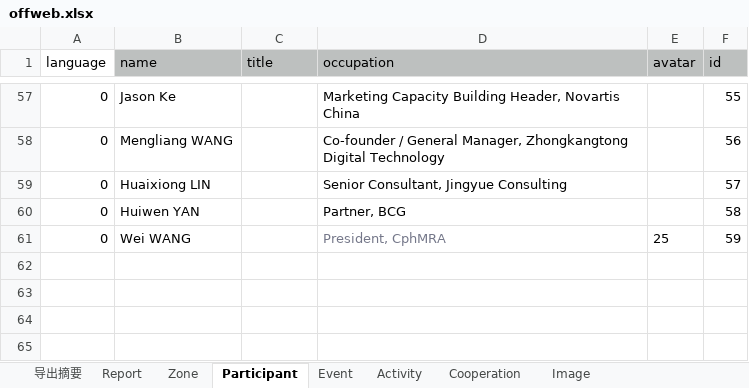
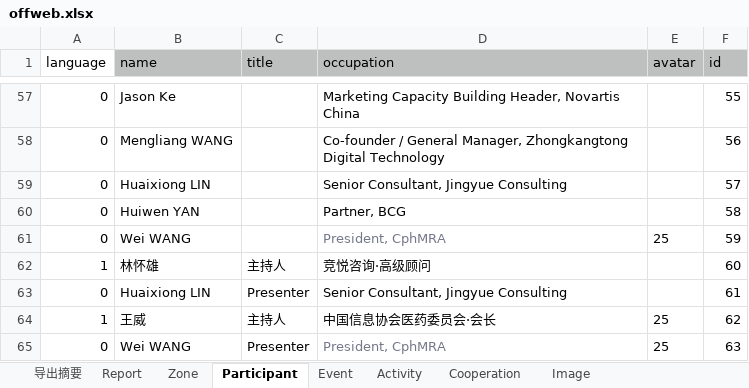
Before and after one commit to PharbersDeveloper/phlambda, an Excel workbook: data/offweb.xlsx, sheet Participant, drawn as a sheet; only a part is shown, gaps mark what is left out; values as stored, in another font and other column widths than the file's, no borders; the diff names each change by its address in the sheet, - before the commit and + after, or states it on an @@ line.

Commit message:
imgae增加tag

```diff
--- a/data/offweb.xlsx (sheet Participant)
+++ b/data/offweb.xlsx (sheet Participant)
+row 62: 1 | 林怀雄 | 主持人 | 竞悦咨询·高级顾问 |  | 60
+row 63: 0 | Huaixiong LIN | Presenter | Senior Consultant, Jingyue Consulting |  | 61
+row 64: 1 | 王威 | 主持人 | 中国信息协会医药委员会·会长 | 25 | 62
+row 65: 0 | Wei WANG | Presenter | President, CphMRA | 25 | 63
```
Also changed, not shown: sheet Image, sheet Zone, sheet Event.
